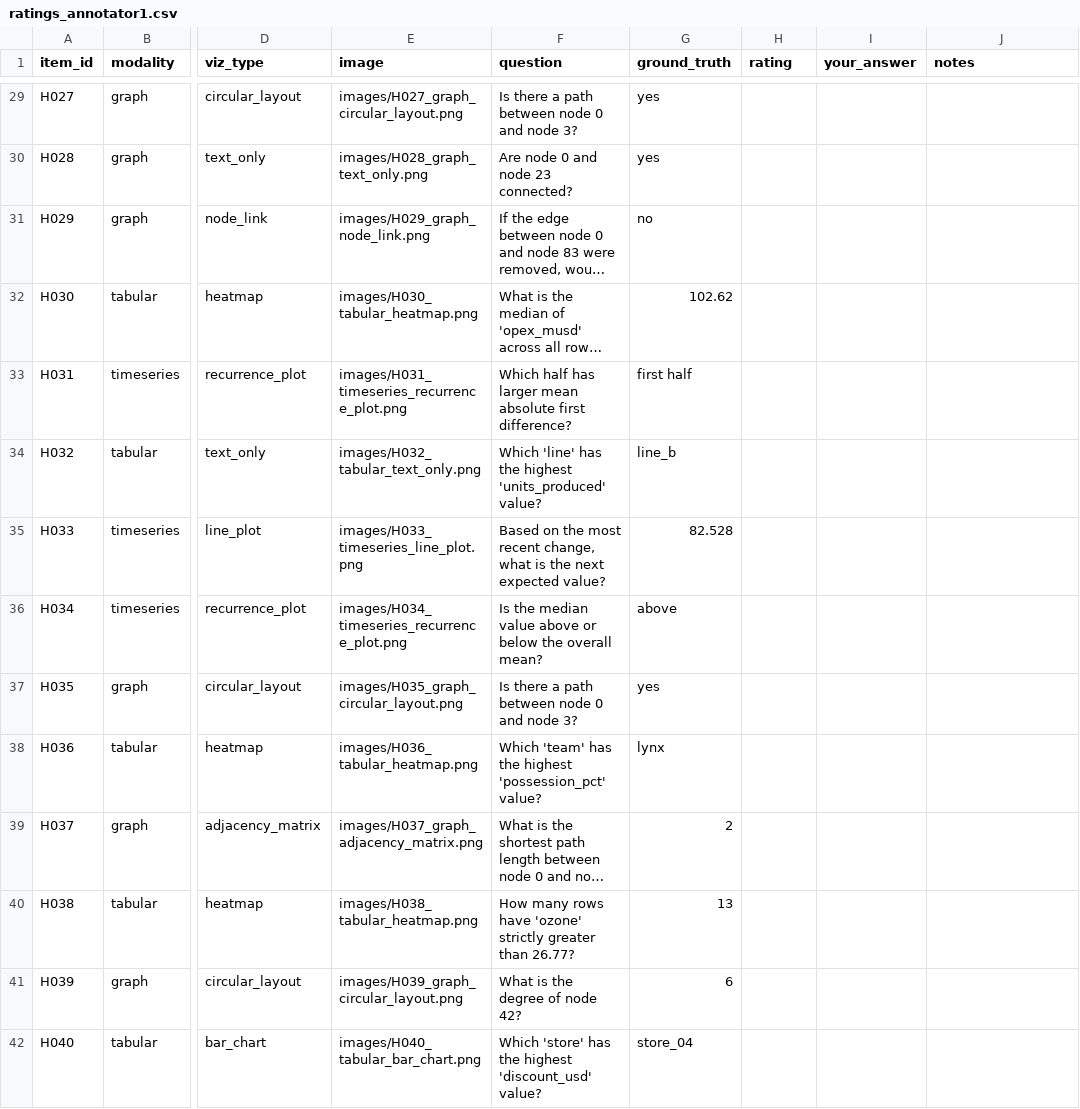
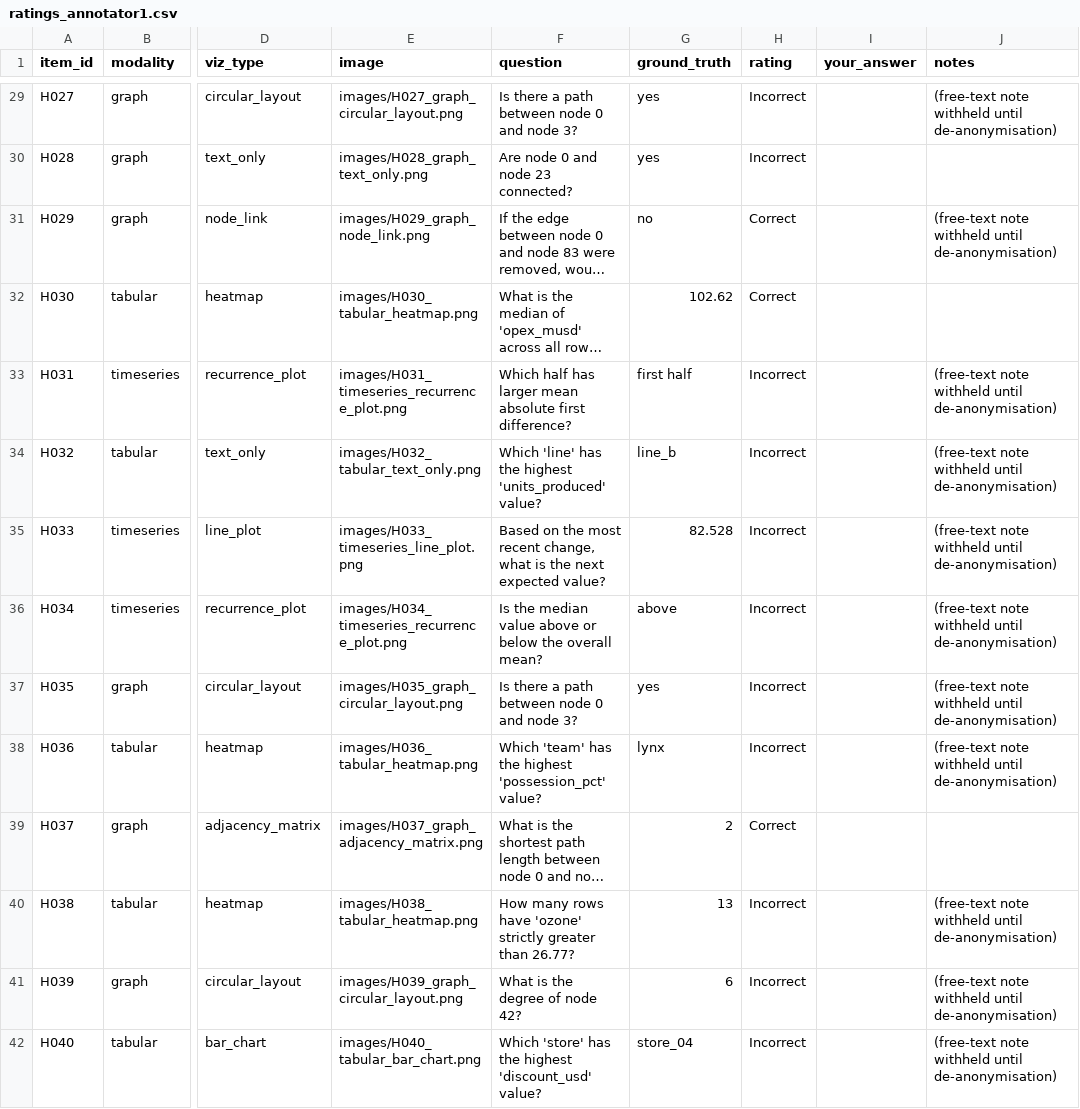
Before and after one commit to anon-nobody/StructViz-Bench, a CSV file: human_eval_package/ratings_annotator1.csv, drawn as a sheet; only a part is shown, gaps mark what is left out; long unchanged cells end in …; the diff covers the shown part only; the diff names each change by its address in the sheet, - before the commit and + after, or states it on an @@ line.

```diff
--- a/human_eval_package/ratings_annotator1.csv
+++ b/human_eval_package/ratings_annotator1.csv
-H29:H30 (rating): (empty)
+H29:H30 (rating): Incorrect
-J29 (notes): (empty)
+J29 (notes): (free-text note withheld until de-anonymisation)
-H31:H32 (rating): (empty)
+H31:H32 (rating): Correct
-J31 (notes): (empty)
+J31 (notes): (free-text note withheld until de-anonymisation)
-H33:H38 (rating): (empty)
+H33:H38 (rating): Incorrect
-J33:J38 (notes): (empty)
+J33:J38 (notes): (free-text note withheld until de-anonymisation)
-H39 (rating): (empty)
+H39 (rating): Correct
-H40:H42 (rating): (empty)
+H40:H42 (rating): Incorrect
-J40:J42 (notes): (empty)
+J40:J42 (notes): (free-text note withheld until de-anonymisation)
```
Also changed, not shown: 132 edited cells elsewhere in this file, human_eval_package/ratings_annotator2.csv, 1 other file.
